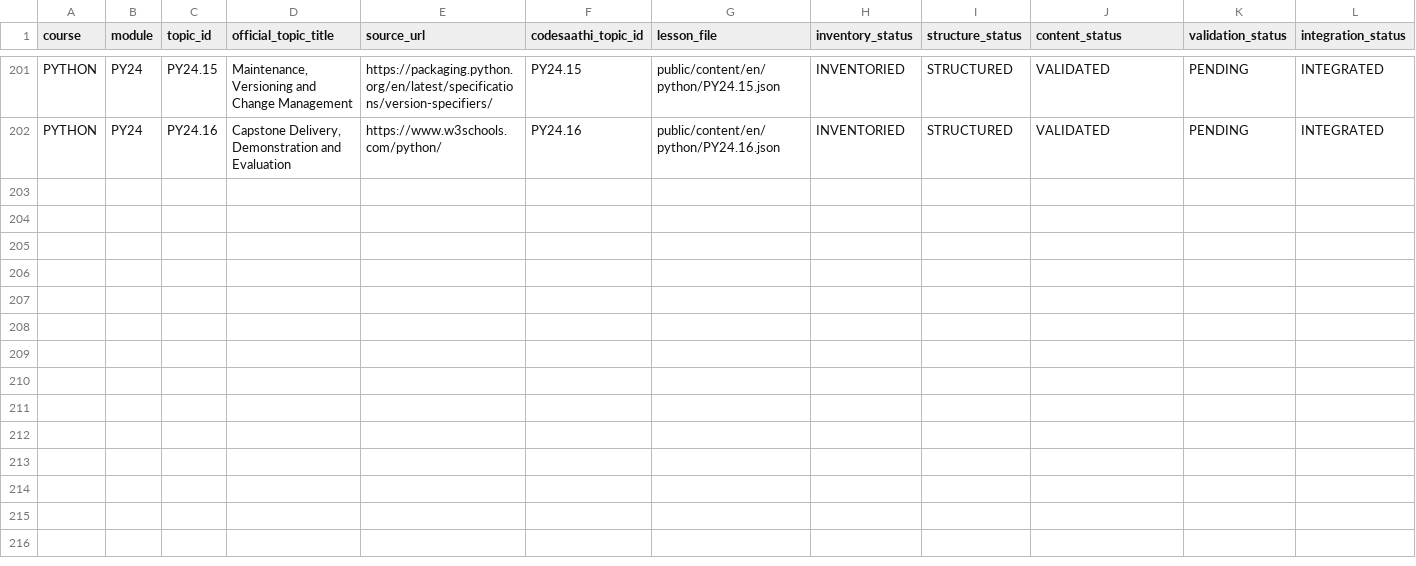
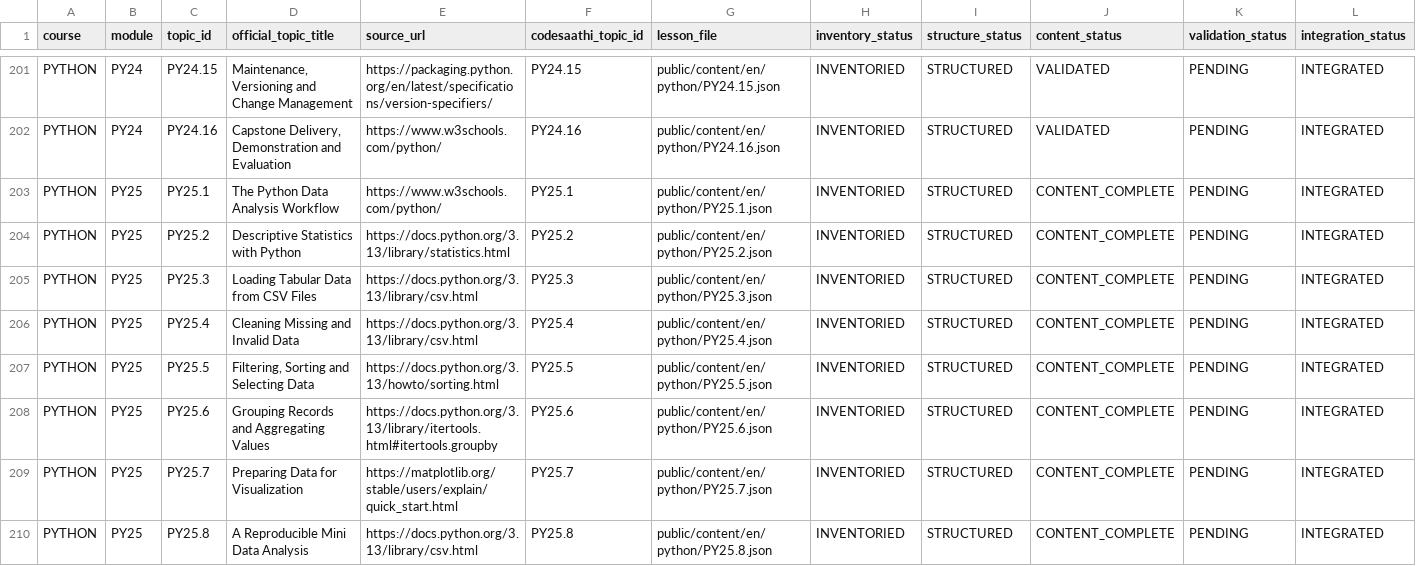
Before and after one commit to kharchasaathi/MULTILINGUAL_PROGRAMMING_LEARNING_PLATFORM, a CSV file: docs/PYTHON_COURSE_SOURCE_INVENTORY.csv, drawn as a sheet; only a part is shown, gaps mark what is left out; rows hold the shown columns only; the diff names each change by its address in the sheet, - before the commit and + after, or states it on an @@ line.

Commit message:
Add Python data analysis foundations lessons PY25.1-PY25.8

```diff
--- a/docs/PYTHON_COURSE_SOURCE_INVENTORY.csv
+++ b/docs/PYTHON_COURSE_SOURCE_INVENTORY.csv
+row 203: PYTHON | PY25 | PY25.1 | The Python Data Analysis Workflow | https://www.w3schools.com/python/ | PY25.1 | public/content/en/python/PY25.1.json | INVENTORIED | STRUCTURED | CONTENT_COMPLETE | PENDING | INTEGRATED
+row 204: PYTHON | PY25 | PY25.2 | Descriptive Statistics with Python | https://docs.python.org/3.13/library/statistics.html | PY25.2 | public/content/en/python/PY25.2.json | INVENTORIED | STRUCTURED | CONTENT_COMPLETE | PENDING | INTEGRATED
+row 205: PYTHON | PY25 | PY25.3 | Loading Tabular Data from CSV Files | https://docs.python.org/3.13/library/csv.html | PY25.3 | public/content/en/python/PY25.3.json | INVENTORIED | STRUCTURED | CONTENT_COMPLETE | PENDING | INTEGRATED
+row 206: PYTHON | PY25 | PY25.4 | Cleaning Missing and Invalid Data | https://docs.python.org/3.13/library/csv.html | PY25.4 | public/content/en/python/PY25.4.json | INVENTORIED | STRUCTURED | CONTENT_COMPLETE | PENDING | INTEGRATED
+row 207: PYTHON | PY25 | PY25.5 | Filtering, Sorting and Selecting Data | https://docs.python.org/3.13/howto/sorting.html | PY25.5 | public/content/en/python/PY25.5.json | INVENTORIED | STRUCTURED | CONTENT_COMPLETE | PENDING | INTEGRATED
+row 208: PYTHON | PY25 | PY25.6 | Grouping Records and Aggregating Values | https://docs.python.org/3.13/library/itertools.html#itertools.groupby | PY25.6 | public/content/en/python/PY25.6.json | INVENTORIED | STRUCTURED | CONTENT_COMPLETE | PENDING | INTEGRATED
+row 209: PYTHON | PY25 | PY25.7 | Preparing Data for Visualization | https://matplotlib.org/stable/users/explain/quick_start.html | PY25.7 | public/content/en/python/PY25.7.json | INVENTORIED | STRUCTURED | CONTENT_COMPLETE | PENDING | INTEGRATED
+row 210: PYTHON | PY25 | PY25.8 | A Reproducible Mini Data Analysis | https://docs.python.org/3.13/library/csv.html | PY25.8 | public/content/en/python/PY25.8.json | INVENTORIED | STRUCTURED | CONTENT_COMPLETE | PENDING | INTEGRATED
```
Also changed, not shown: docs/CODESAATHI_CURRICULUM_PROGRESS_TRACKER.csv, 9 other files.
